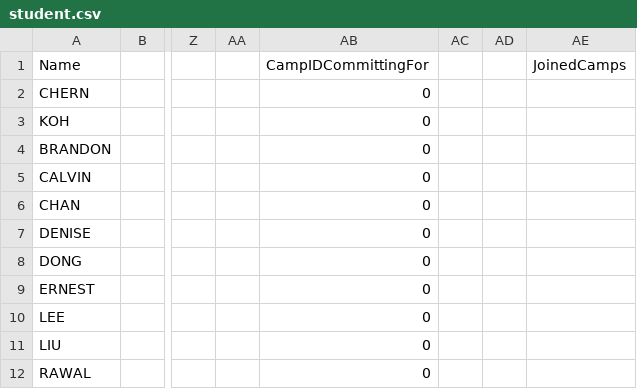
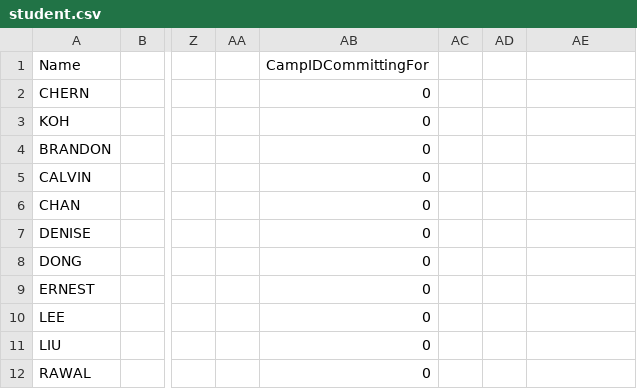
Before and after one commit to dysfunkt/SC2002_Assignment_CAMs, a CSV file: data/student.csv, drawn as a sheet; only a part is shown, gaps mark what is left out; the diff names each change by its address in the sheet, - before the commit and + after, or states it on an @@ line.

```diff
--- a/data/student.csv
+++ b/data/student.csv
-AE1: JoinedCamps
+AE1: (empty)
```
Also changed, not shown: data/camp.csv, data/staff.csv, 6 other files.
